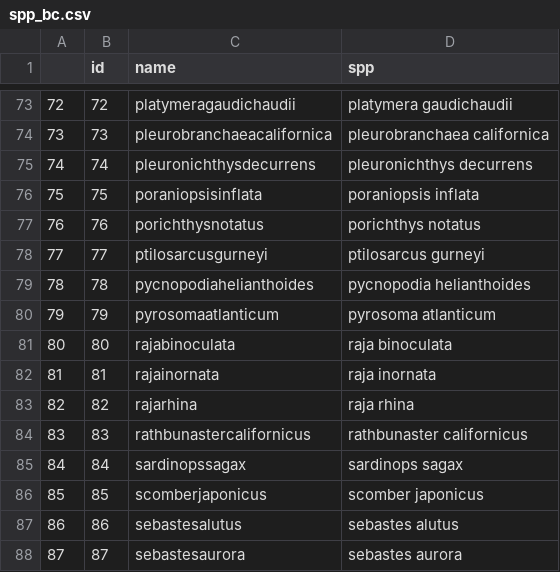
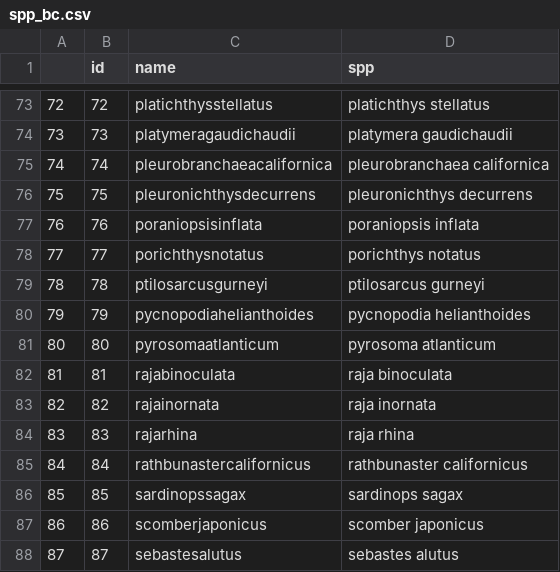
Before and after one commit to pinskylab/ClimateAndMSP, a CSV file: output/prioritizr_runs/spp_bc.csv, drawn as a sheet; only a part is shown, gaps mark what is left out; the diff covers the shown part only.

```diff
--- a/output/prioritizr_runs/spp_bc.csv
+++ b/output/prioritizr_runs/spp_bc.csv
@@ -73,16 +73,16 @@
-"72",72,"platymeragaudichaudii","platymera gaudichaudii"
-"73",73,"pleurobranchaeacalifornica","pleurobranchaea californica"
-"74",74,"pleuronichthysdecurrens","pleuronichthys decurrens"
-"75",75,"poraniopsisinflata","poraniopsis inflata"
-"76",76,"porichthysnotatus","porichthys notatus"
-"77",77,"ptilosarcusgurneyi","ptilosarcus gurneyi"
-"78",78,"pycnopodiahelianthoides","pycnopodia helianthoides"
-"79",79,"pyrosomaatlanticum","pyrosoma atlanticum"
-"80",80,"rajabinoculata","raja binoculata"
-"81",81,"rajainornata","raja inornata"
-"82",82,"rajarhina","raja rhina"
-"83",83,"rathbunastercalifornicus","rathbunaster californicus"
-"84",84,"sardinopssagax","sardinops sagax"
-"85",85,"scomberjaponicus","scomber japonicus"
-"86",86,"sebastesalutus","sebastes alutus"
-"87",87,"sebastesaurora","sebastes aurora"
+"72",72,"platichthysstellatus","platichthys stellatus"
+"73",73,"platymeragaudichaudii","platymera gaudichaudii"
+"74",74,"pleurobranchaeacalifornica","pleurobranchaea californica"
+"75",75,"pleuronichthysdecurrens","pleuronichthys decurrens"
+"76",76,"poraniopsisinflata","poraniopsis inflata"
+"77",77,"porichthysnotatus","porichthys notatus"
+"78",78,"ptilosarcusgurneyi","ptilosarcus gurneyi"
+"79",79,"pycnopodiahelianthoides","pycnopodia helianthoides"
+"80",80,"pyrosomaatlanticum","pyrosoma atlanticum"
+"81",81,"rajabinoculata","raja binoculata"
+"82",82,"rajainornata","raja inornata"
+"83",83,"rajarhina","raja rhina"
+"84",84,"rathbunastercalifornicus","rathbunaster californicus"
+"85",85,"sardinopssagax","sardinops sagax"
+"86",86,"scomberjaponicus","scomber japonicus"
+"87",87,"sebastesalutus","sebastes alutus"
```
Also changed, not shown: 1 added row and 154 edited cells elsewhere in this file, output/prioritizr_runs/spp_gmex.csv, output/prioritizr_runs/spp_maritime.csv, 37 other files.
